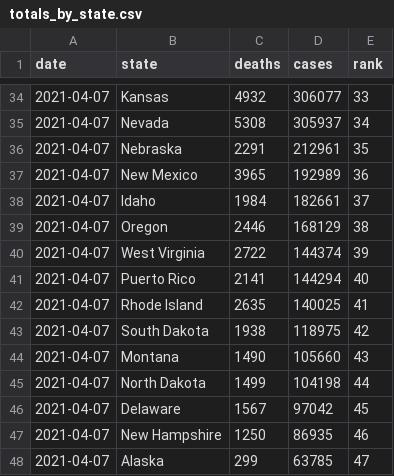
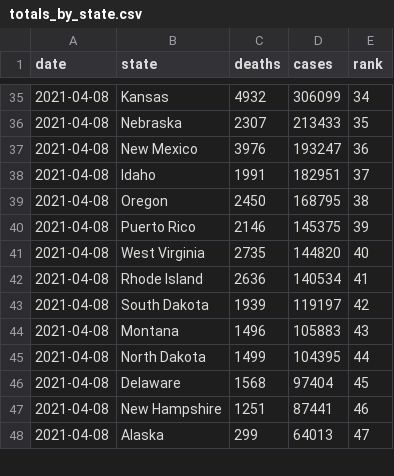
Before and after one commit to kaogilvie/kaogilvie.github.io, a CSV file: totals_by_state.csv, drawn as a sheet; only a part is shown, gaps mark what is left out; the diff covers the shown part only.

```diff
--- a/totals_by_state.csv
+++ b/totals_by_state.csv
@@ -34,15 +35,14 @@ date,state,deaths,cases,rank
-2021-04-07,Kansas,4932,306077,33
-2021-04-07,Nevada,5308,305937,34
-2021-04-07,Nebraska,2291,212961,35
-2021-04-07,New Mexico,3965,192989,36
-2021-04-07,Idaho,1984,182661,37
-2021-04-07,Oregon,2446,168129,38
-2021-04-07,West Virginia,2722,144374,39
-2021-04-07,Puerto Rico,2141,144294,40
-2021-04-07,Rhode Island,2635,140025,41
-2021-04-07,South Dakota,1938,118975,42
-2021-04-07,Montana,1490,105660,43
-2021-04-07,North Dakota,1499,104198,44
-2021-04-07,Delaware,1567,97042,45
-2021-04-07,New Hampshire,1250,86935,46
-2021-04-07,Alaska,299,63785,47
+2021-04-08,Kansas,4932,306099,34
+2021-04-08,Nebraska,2307,213433,35
+2021-04-08,New Mexico,3976,193247,36
+2021-04-08,Idaho,1991,182951,37
+2021-04-08,Oregon,2450,168795,38
+2021-04-08,Puerto Rico,2146,145375,39
+2021-04-08,West Virginia,2735,144820,40
+2021-04-08,Rhode Island,2636,140534,41
+2021-04-08,South Dakota,1939,119197,42
+2021-04-08,Montana,1496,105883,43
+2021-04-08,North Dakota,1499,104395,44
+2021-04-08,Delaware,1568,97404,45
+2021-04-08,New Hampshire,1251,87441,46
+2021-04-08,Alaska,299,64013,47
```
Also changed, not shown: 1 added row and 111 edited cells elsewhere in this file.
